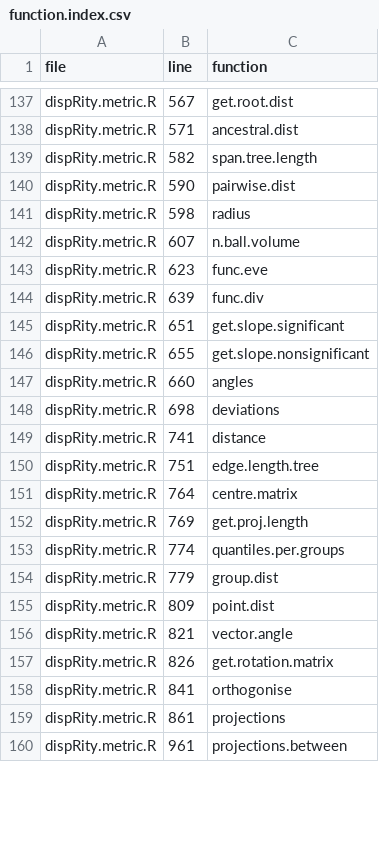
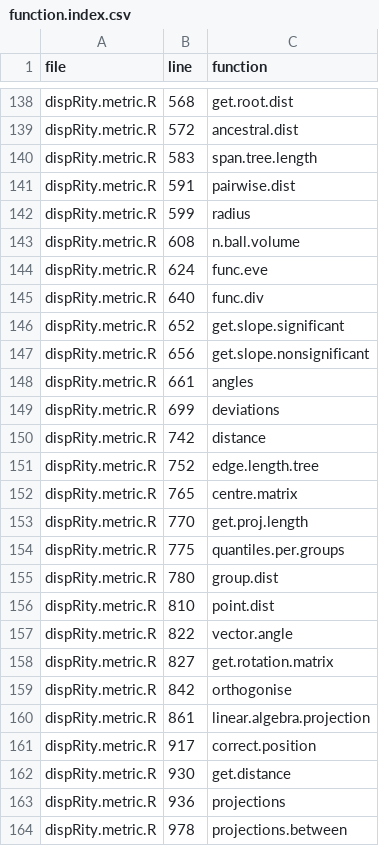
Before and after one commit to TGuillerme/dispRity, a CSV file: function.index.csv, drawn as a sheet; only a part is shown, gaps mark what is left out; addresses are those after the commit; the diff covers the shown part only; the diff names each change by its address in the sheet, - before the commit and + after, or states it on an @@ line.

```diff
--- a/function.index.csv
+++ b/function.index.csv
-B138 (line): 567
+B138 (line): 568
-B139 (line): 571
+B139 (line): 572
-B140 (line): 582
+B140 (line): 583
-B141 (line): 590
+B141 (line): 591
-B142 (line): 598
+B142 (line): 599
-B143 (line): 607
+B143 (line): 608
-B144 (line): 623
+B144 (line): 624
-B145 (line): 639
+B145 (line): 640
-B146 (line): 651
+B146 (line): 652
-B147 (line): 655
+B147 (line): 656
-B148 (line): 660
+B148 (line): 661
-B149 (line): 698
+B149 (line): 699
-B150 (line): 741
+B150 (line): 742
-B151 (line): 751
+B151 (line): 752
-B152 (line): 764
+B152 (line): 765
-B153 (line): 769
+B153 (line): 770
-B154 (line): 774
+B154 (line): 775
-B155 (line): 779
+B155 (line): 780
-B156 (line): 809
+B156 (line): 810
-B157 (line): 821
+B157 (line): 822
-B158 (line): 826
+B158 (line): 827
-B159 (line): 841
+B159 (line): 842
+row 160: dispRity.metric.R | 861 | linear.algebra.projection
+row 161: dispRity.metric.R | 917 | correct.position
+row 162: dispRity.metric.R | 930 | get.distance
-B163 (line): 861
+B163 (line): 936
-B164 (line): 961
+B164 (line): 978
```
Also changed, not shown: 16 added rows and 78 edited cells elsewhere in this file, 11 other files.
